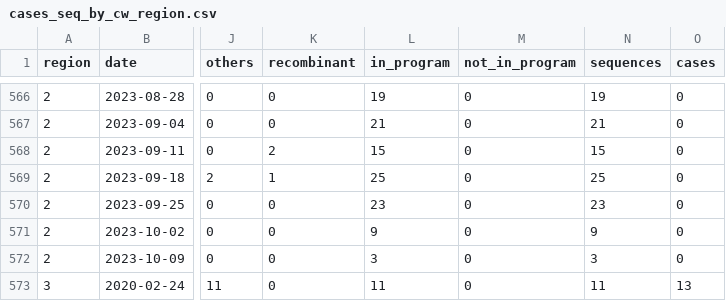
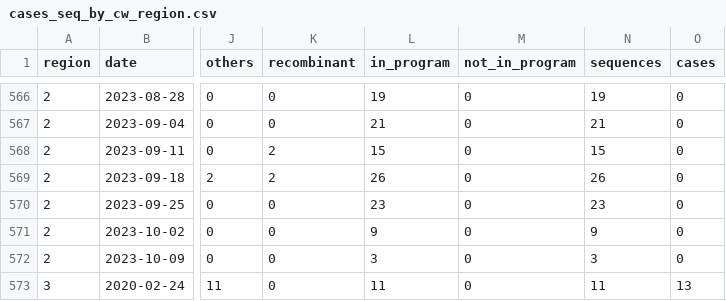
Before and after one commit to CovSeqCH/SequencingStats_and_Variants, a CSV file: data/cases_seq_by_cw_region.csv, drawn as a sheet; only a part is shown, gaps mark what is left out; the diff covers the shown part only; the diff names each change by its address in the sheet, - before the commit and + after, or states it on an @@ line.

```diff
--- a/data/cases_seq_by_cw_region.csv
+++ b/data/cases_seq_by_cw_region.csv
-K569 (recombinant): 1
+K569 (recombinant): 2
-L569 (in_program): 25
+L569 (in_program): 26
-N569 (sequences): 25
+N569 (sequences): 26
```
Also changed, not shown: 32 edited cells elsewhere in this file, data/mutation_counts.csv, data/recent_common_variants_by_week.csv, 12 other files.
